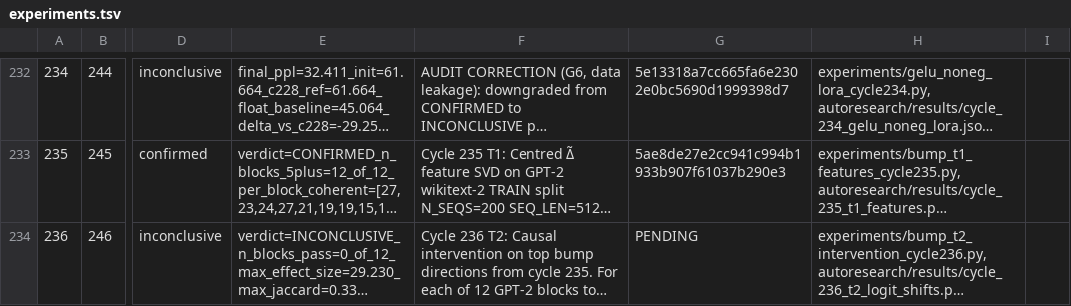
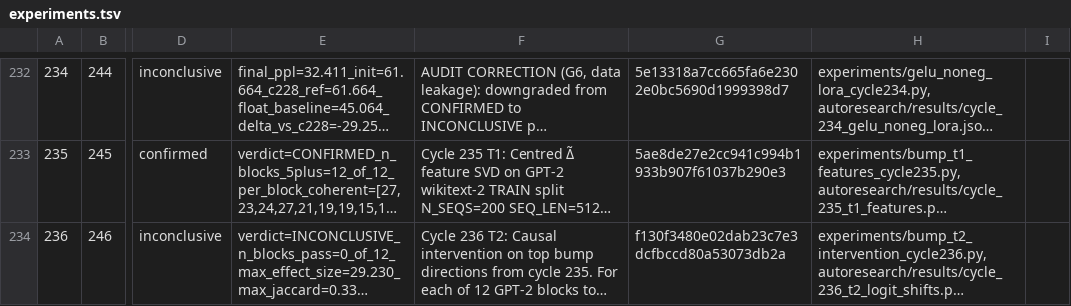
Before and after one commit to mihaibujanca/quant_aware_training, a TSV file: autoresearch/logs/experiments.tsv, drawn as a sheet; only a part is shown, gaps mark what is left out; long unchanged cells end in …; the diff names each change by its address in the sheet, - before the commit and + after, or states it on an @@ line.

Commit message:
[autoresearch] cycle 236: bookkeeping — hash update

```diff
--- a/autoresearch/logs/experiments.tsv
+++ b/autoresearch/logs/experiments.tsv
-G234: PENDING
+G234: f130f3480e02dab23c7e3dcfbccd80a53073db2a
```
Also changed, not shown: 1 other file.
